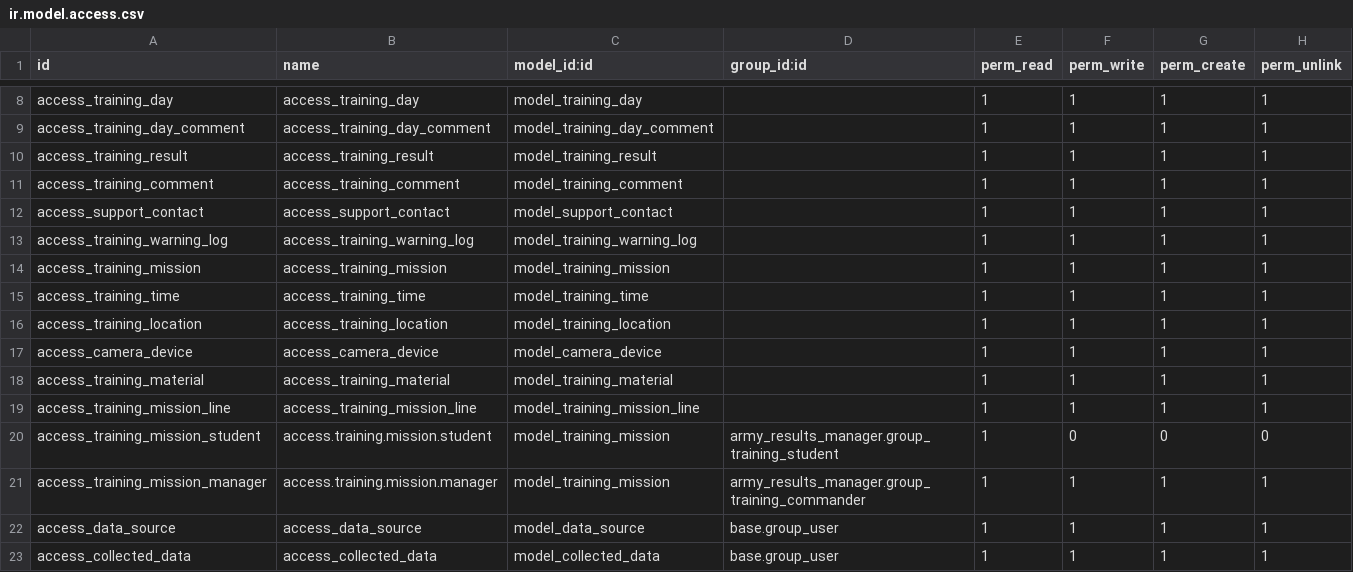
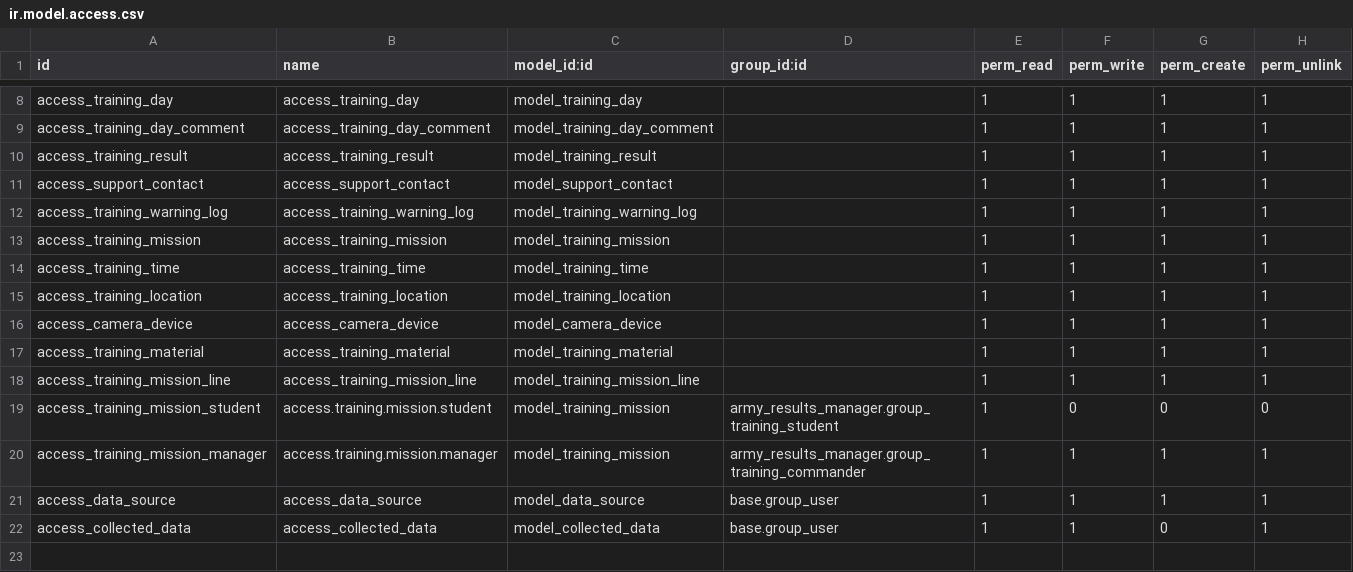
Before and after one commit to huydh1900/army_results, a CSV file: army_results_manager/security/ir.model.access.csv, drawn as a sheet; only a part is shown, gaps mark what is left out.

```diff
--- a/army_results_manager/security/ir.model.access.csv
+++ b/army_results_manager/security/ir.model.access.csv
@@ -10,3 +10,2 @@ access_training_day_comment,access_training_day_comment,model_training_day_comme
 access_training_result,access_training_result,model_training_result,,1,1,1,1
-access_training_comment,access_training_comment,model_training_comment,,1,1,1,1
 access_support_contact,access_support_contact,model_support_contact,,1,1,1,1
@@ -22,2 +21,2 @@ access_training_mission_manager,access.training.mission.manager,model_training_m
 access_data_source,access_data_source,model_data_source,base.group_user,1,1,1,1
-access_collected_data,access_collected_data,model_collected_data,base.group_user,1,1,1,1
+access_collected_data,access_collected_data,model_collected_data,base.group_user,1,1,0,1
```
Also changed, not shown: 12 other files.
